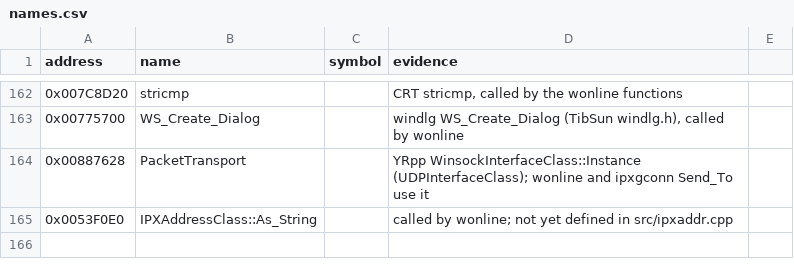
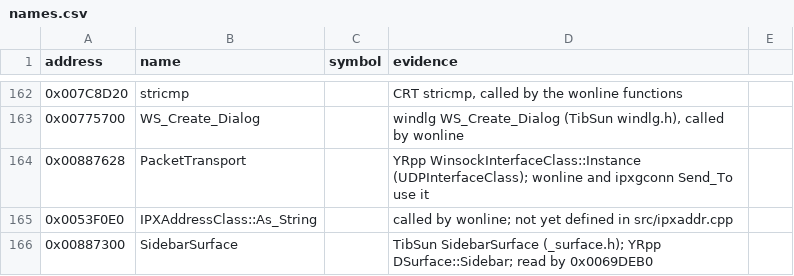
Before and after one commit to gibbo101/ra2-decomp, a CSV file: data/names.csv, drawn as a sheet; only a part is shown, gaps mark what is left out; the diff names each change by its address in the sheet, - before the commit and + after, or states it on an @@ line.

```diff
--- a/data/names.csv
+++ b/data/names.csv
+row 166: 0x00887300 | SidebarSurface |  | TibSun SidebarSurface (_surface.h); YRpp DSurface::Sidebar; read by 0x0069DEB0
```
Also changed, not shown: data/attempts.csv, 52 other files.
